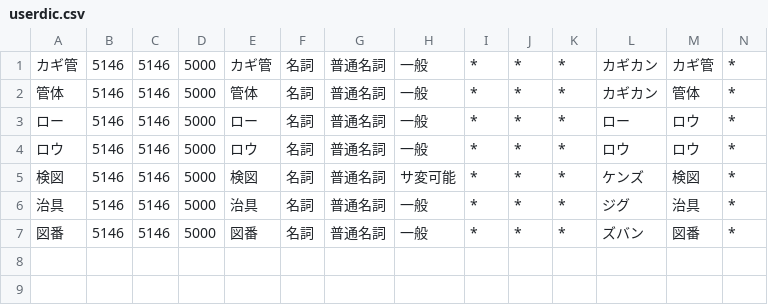
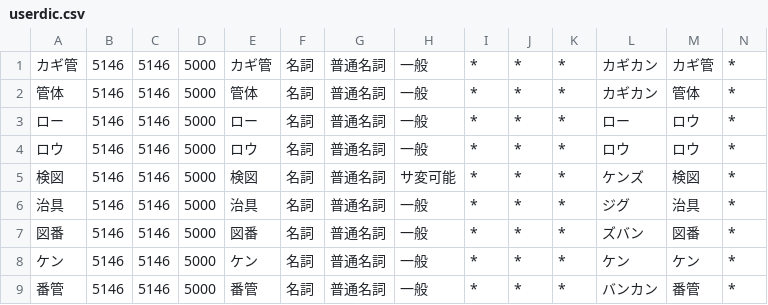
Before and after one commit to Yoshinobu-Ishizaki/upnote_md_mgr, a CSV file: sudachi/userdic.csv, drawn as a sheet; only a part is shown; rows hold the shown columns only; the diff names each change by its address in the sheet, - before the commit and + after, or states it on an @@ line.

Commit message:
update dic for sudachi

```diff
--- a/sudachi/userdic.csv
+++ b/sudachi/userdic.csv
+row 8: ケン | 5146 | 5146 | 5000 | ケン | 名詞 | 普通名詞 | 一般 | * | * | * | ケン | ケン | *
+row 9: 番管 | 5146 | 5146 | 5000 | 番管 | 名詞 | 普通名詞 | 一般 | * | * | * | バンカン | 番管 | *
```
Also changed, not shown: 1 other file.
